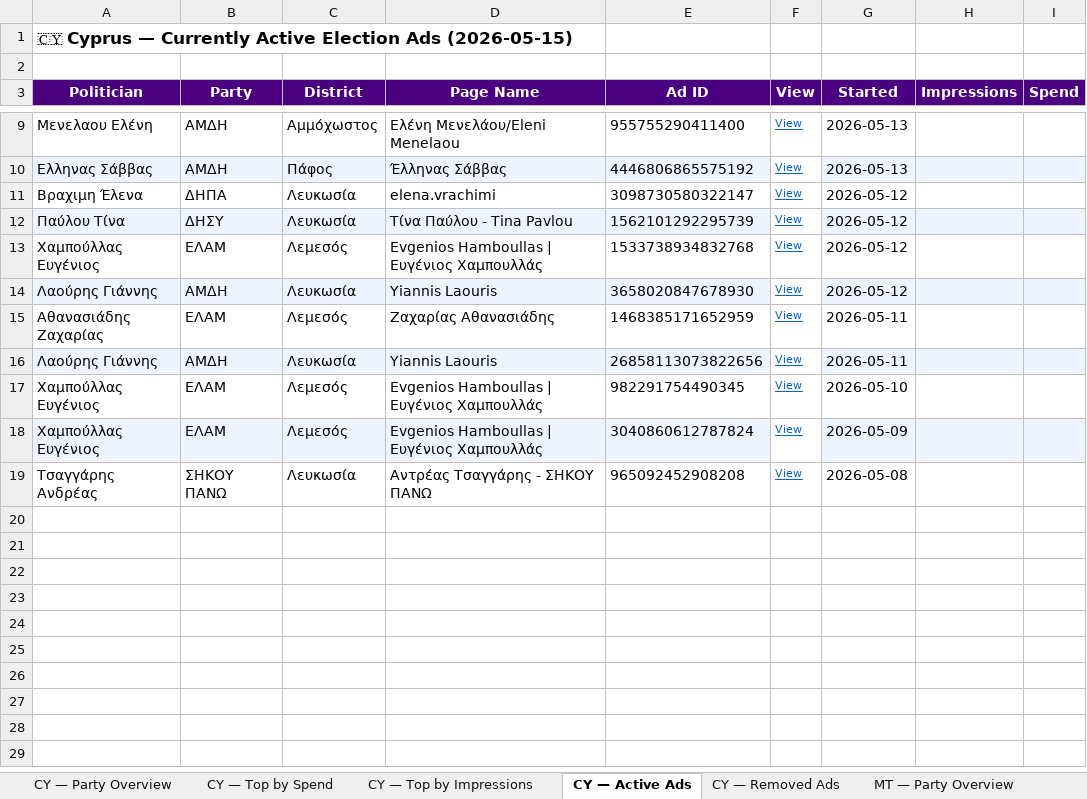
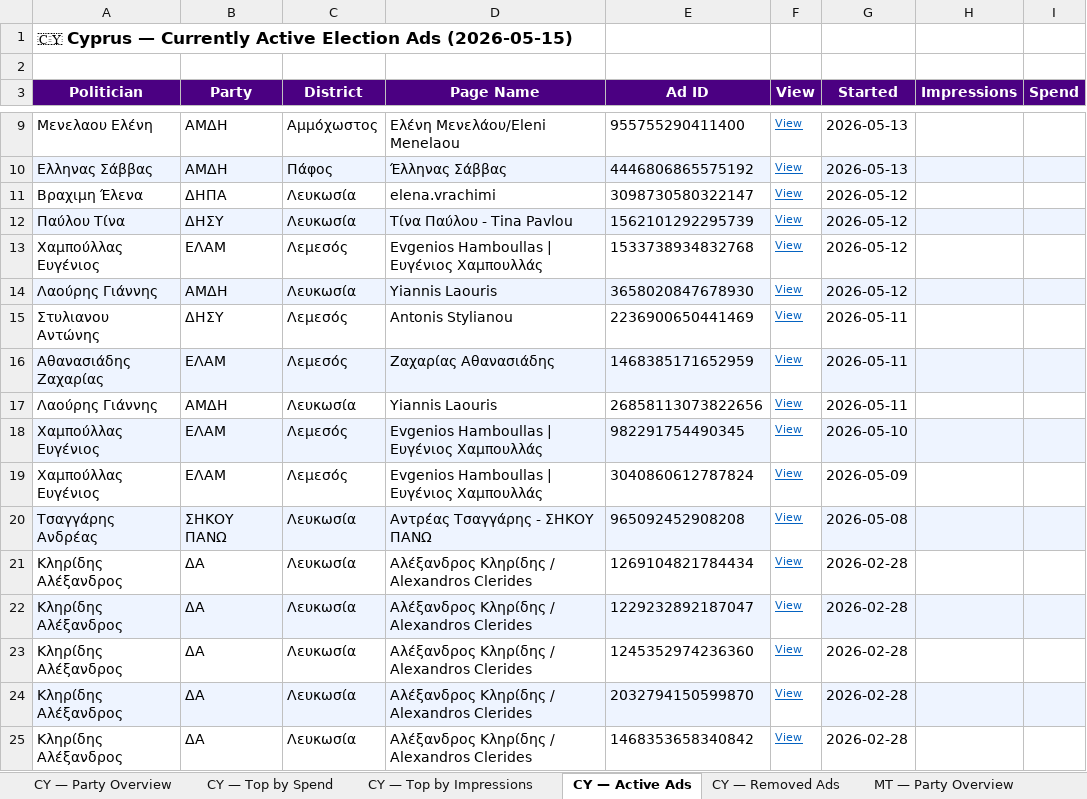
Before and after one commit to militzis/malta-ads-monitor, an Excel workbook: summary_2026-05-15.xlsx, sheet CY — Active Ads, drawn as a sheet; only a part is shown, gaps mark what is left out; values as stored, in another font and other column widths than the file's, no borders; addresses are those after the commit; the diff names each change by its address in the sheet, - before the commit and + after, or states it on an @@ line.

```diff
--- a/summary_2026-05-15.xlsx (sheet CY — Active Ads)
+++ b/summary_2026-05-15.xlsx (sheet CY — Active Ads)
+row 15: Στυλιανου Αντώνης | ΔΗΣΥ | Λεμεσός | Antonis Stylianou | 2236900650441469 | View | 2026-05-11
-A16:E16 fill: none
+A16:E16 fill: #EEF4FF
-G16:I16 fill: none
+G16:I16 fill: #EEF4FF
-A17:E17 fill: #EEF4FF
+A17:E17 fill: none
-G17:I17 fill: #EEF4FF
+G17:I17 fill: none
-A18:E18 fill: none
+A18:E18 fill: #EEF4FF
-G18:I18 fill: none
+G18:I18 fill: #EEF4FF
-A19:E19 fill: #EEF4FF
+A19:E19 fill: none
-G19:I19 fill: #EEF4FF
+G19:I19 fill: none
-A20:E20 fill: none
+A20:E20 fill: #EEF4FF
-G20:I20 fill: none
+G20:I20 fill: #EEF4FF
+row 21: Κληρίδης Αλέξανδρος | ΔΑ | Λευκωσία | Αλέξανδρος Κληρίδης / Alexandros Clerides | 1269104821784434 | View | 2026-02-28
+row 22: Κληρίδης Αλέξανδρος | ΔΑ | Λευκωσία | Αλέξανδρος Κληρίδης / Alexandros Clerides | 1229232892187047 | View | 2026-02-28
+row 23: Κληρίδης Αλέξανδρος | ΔΑ | Λευκωσία | Αλέξανδρος Κληρίδης / Alexandros Clerides | 1245352974236360 | View | 2026-02-28
+row 24: Κληρίδης Αλέξανδρος | ΔΑ | Λευκωσία | Αλέξανδρος Κληρίδης / Alexandros Clerides | 2032794150599870 | View | 2026-02-28
+row 25: Κληρίδης Αλέξανδρος | ΔΑ | Λευκωσία | Αλέξανδρος Κληρίδης / Alexandros Clerides | 1468353658340842 | View | 2026-02-28
```
Also changed, not shown: sheet CY — Removed Ads, sheet CY — Top by Spend, sheet CY — Top by Impressions, sheet CY — Party Overview, sheet MT — Party Overview, 1 other file.
